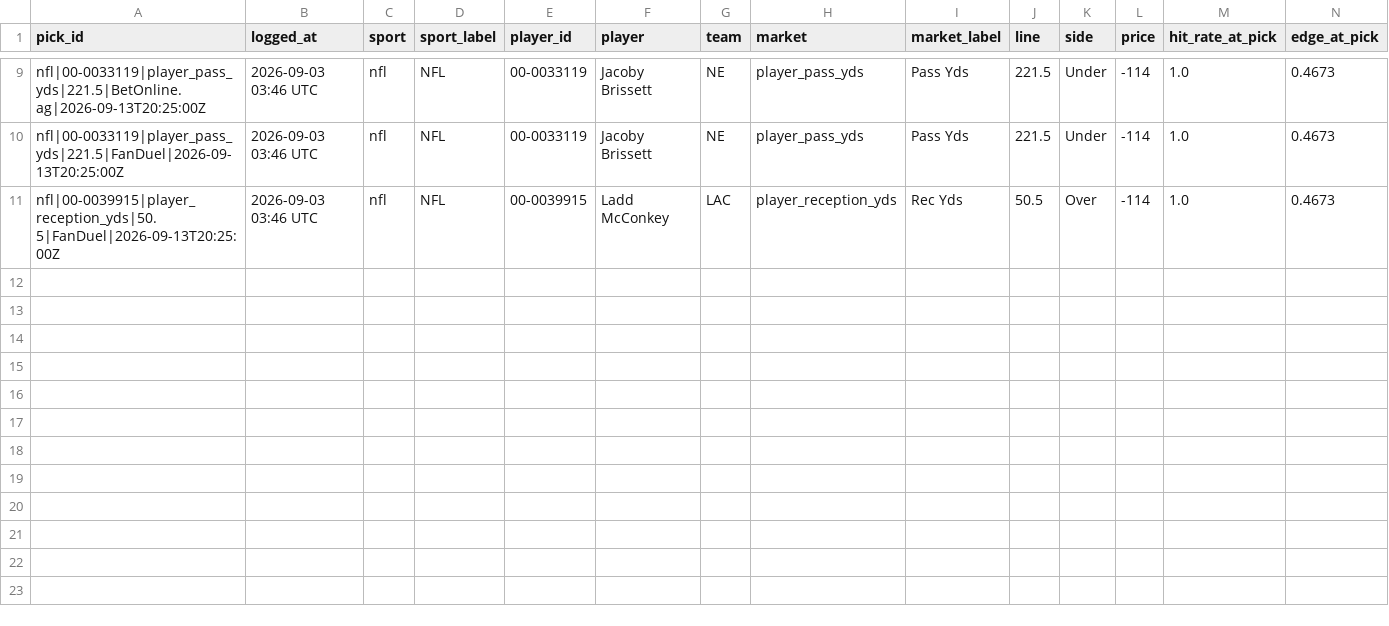
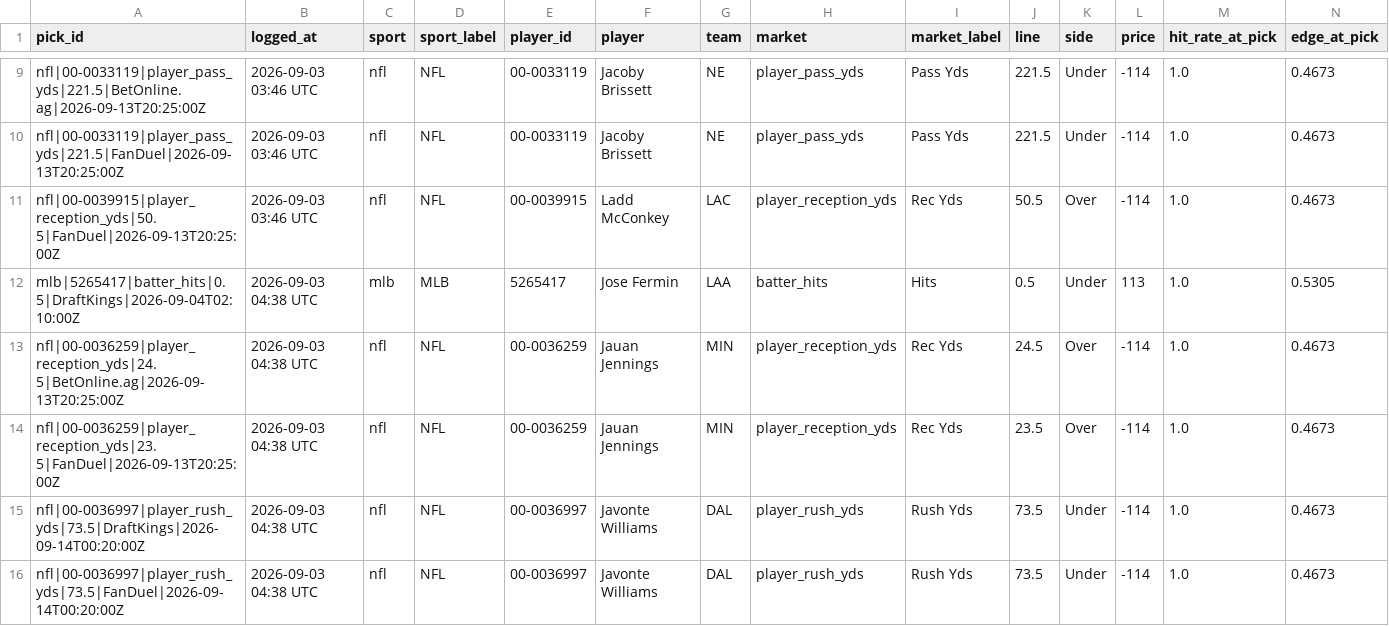
Before and after one commit to idhyanchand67/EdgeFinder, a CSV file: data/pick_log.csv, drawn as a sheet; only a part is shown, gaps mark what is left out; rows hold the shown columns only; the diff names each change by its address in the sheet, - before the commit and + after, or states it on an @@ line.

```diff
--- a/data/pick_log.csv
+++ b/data/pick_log.csv
+row 12: mlb|5265417|batter_hits|0.5|DraftKings|2026-09-04T02:10:00Z | 2026-09-03 04:38 UTC | mlb | MLB | 5265417 | Jose Fermin | LAA | batter_hits | Hits | 0.5 | Under | 113 | 1.0 | 0.5305
+row 13: nfl|00-0036259|player_reception_yds|24.5|BetOnline.ag|2026-09-13T20:25:00Z | 2026-09-03 04:38 UTC | nfl | NFL | 00-0036259 | Jauan Jennings | MIN | player_reception_yds | Rec Yds | 24.5 | Over | -114 | 1.0 | 0.4673
+row 14: nfl|00-0036259|player_reception_yds|23.5|FanDuel|2026-09-13T20:25:00Z | 2026-09-03 04:38 UTC | nfl | NFL | 00-0036259 | Jauan Jennings | MIN | player_reception_yds | Rec Yds | 23.5 | Over | -114 | 1.0 | 0.4673
+row 15: nfl|00-0036997|player_rush_yds|73.5|DraftKings|2026-09-14T00:20:00Z | 2026-09-03 04:38 UTC | nfl | NFL | 00-0036997 | Javonte Williams | DAL | player_rush_yds | Rush Yds | 73.5 | Under | -114 | 1.0 | 0.4673
+row 16: nfl|00-0036997|player_rush_yds|73.5|FanDuel|2026-09-14T00:20:00Z | 2026-09-03 04:38 UTC | nfl | NFL | 00-0036997 | Javonte Williams | DAL | player_rush_yds | Rush Yds | 73.5 | Under | -114 | 1.0 | 0.4673
```
